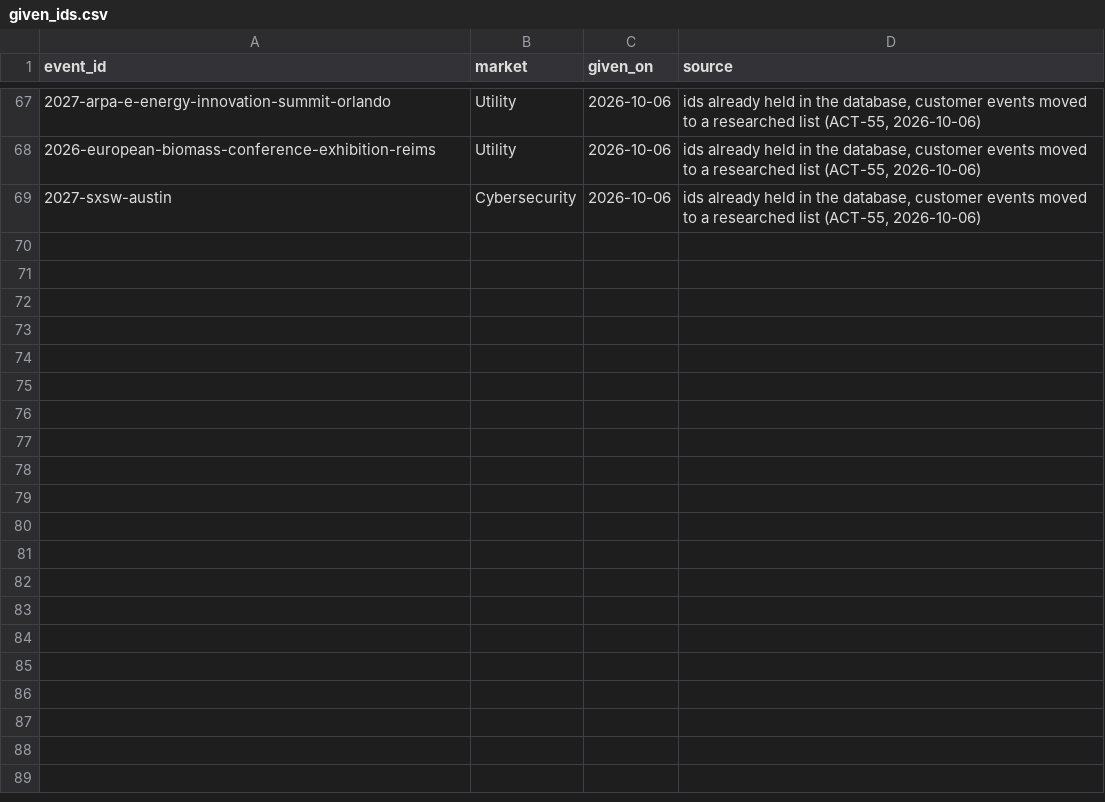
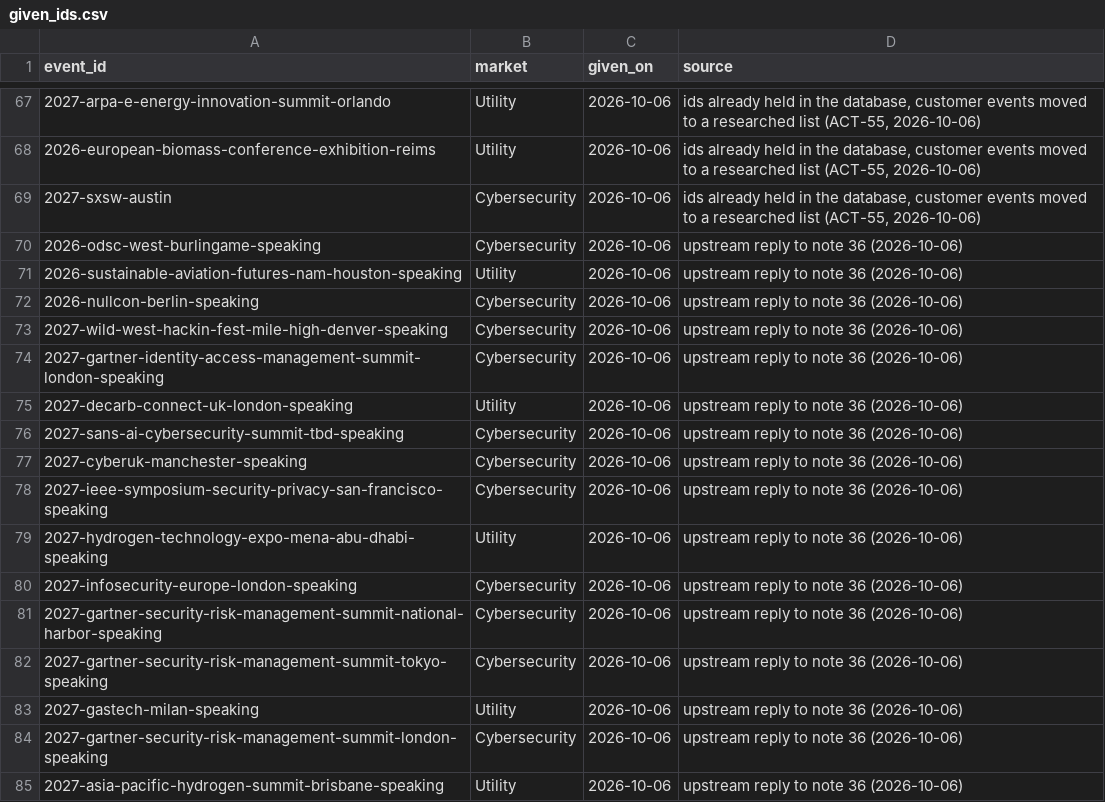
Before and after one commit to mattolejarczyk/cfp-monitor, a CSV file: docs/operations/given_ids.csv, drawn as a sheet; only a part is shown, gaps mark what is left out; the diff names each change by its address in the sheet, - before the commit and + after, or states it on an @@ line.

```diff
--- a/docs/operations/given_ids.csv
+++ b/docs/operations/given_ids.csv
+row 70: 2026-odsc-west-burlingame-speaking | Cybersecurity | 2026-10-06 | upstream reply to note 36 (2026-10-06)
+row 71: 2026-sustainable-aviation-futures-nam-houston-speaking | Utility | 2026-10-06 | upstream reply to note 36 (2026-10-06)
+row 72: 2026-nullcon-berlin-speaking | Cybersecurity | 2026-10-06 | upstream reply to note 36 (2026-10-06)
+row 73: 2027-wild-west-hackin-fest-mile-high-denver-speaking | Cybersecurity | 2026-10-06 | upstream reply to note 36 (2026-10-06)
+row 74: 2027-gartner-identity-access-management-summit-london-speaking | Cybersecurity | 2026-10-06 | upstream reply to note 36 (2026-10-06)
+row 75: 2027-decarb-connect-uk-london-speaking | Utility | 2026-10-06 | upstream reply to note 36 (2026-10-06)
+row 76: 2027-sans-ai-cybersecurity-summit-tbd-speaking | Cybersecurity | 2026-10-06 | upstream reply to note 36 (2026-10-06)
+row 77: 2027-cyberuk-manchester-speaking | Cybersecurity | 2026-10-06 | upstream reply to note 36 (2026-10-06)
+row 78: 2027-ieee-symposium-security-privacy-san-francisco-speaking | Cybersecurity | 2026-10-06 | upstream reply to note 36 (2026-10-06)
+row 79: 2027-hydrogen-technology-expo-mena-abu-dhabi-speaking | Utility | 2026-10-06 | upstream reply to note 36 (2026-10-06)
+row 80: 2027-infosecurity-europe-london-speaking | Cybersecurity | 2026-10-06 | upstream reply to note 36 (2026-10-06)
+row 81: 2027-gartner-security-risk-management-summit-national-harbor-speaking | Cybersecurity | 2026-10-06 | upstream reply to note 36 (2026-10-06)
+row 82: 2027-gartner-security-risk-management-summit-tokyo-speaking | Cybersecurity | 2026-10-06 | upstream reply to note 36 (2026-10-06)
+row 83: 2027-gastech-milan-speaking | Utility | 2026-10-06 | upstream reply to note 36 (2026-10-06)
+row 84: 2027-gartner-security-risk-management-summit-london-speaking | Cybersecurity | 2026-10-06 | upstream reply to note 36 (2026-10-06)
+row 85: 2027-asia-pacific-hydrogen-summit-brisbane-speaking | Utility | 2026-10-06 | upstream reply to note 36 (2026-10-06)
```
Also changed, not shown: 5 other files.
